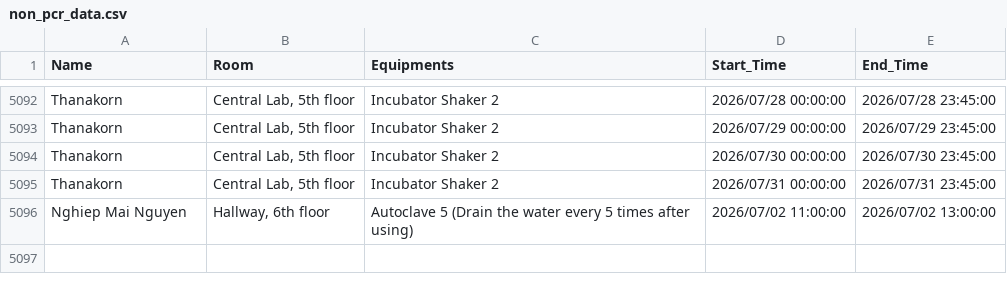
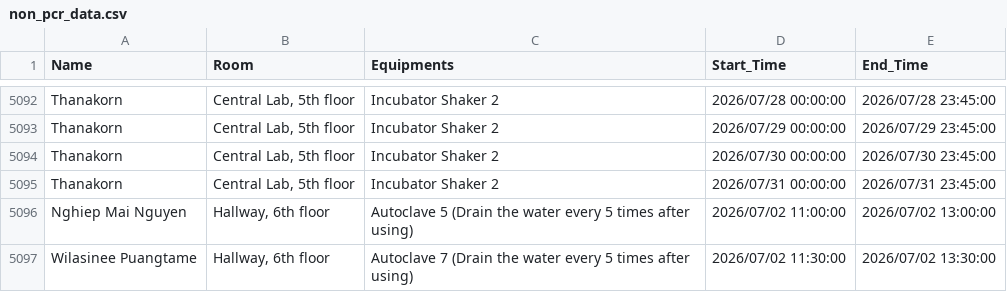
Before and after one commit to GeneticsKU/Lab-Equipments_Reservation, a CSV file: non_pcr_data.csv, drawn as a sheet; only a part is shown, gaps mark what is left out.

Commit message:
Update non_pcr_data.csv

```diff
--- a/non_pcr_data.csv
+++ b/non_pcr_data.csv
@@ -5096 +5096,2 @@ Thanakorn,"Central Lab, 5th floor",Incubator Shaker 2,2026/07/31 00:00:00,2026/0
 Nghiep Mai Nguyen,"Hallway, 6th floor",Autoclave 5 (Drain the water every 5 times after using),2026/07/02 11:00:00,2026/07/02 13:00:00
+Wilasinee Puangtame,"Hallway, 6th floor",Autoclave 7 (Drain the water every 5 times after using),2026/07/02 11:30:00,2026/07/02 13:30:00
```
